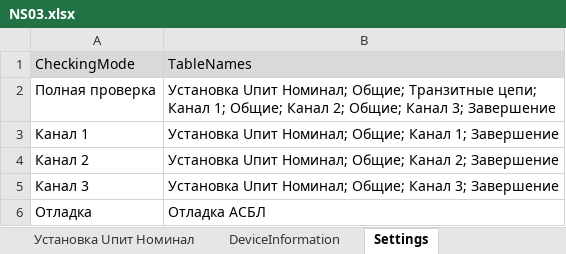
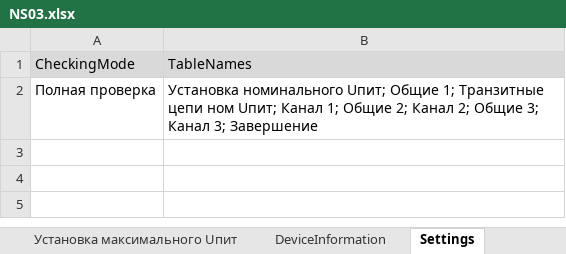
Before and after one commit to storonniy/Checker, an Excel workbook: Checker/Tables/NS03.xlsx, sheet Settings, drawn as a sheet; values as stored, in another font and other column widths than the file's, no borders; the diff names each change by its address in the sheet, - before the commit and + after, or states it on an @@ line.

```diff
--- a/Checker/Tables/NS03.xlsx (sheet Settings)
+++ b/Checker/Tables/NS03.xlsx (sheet Settings)
+sheet tab: Установка максимального Uпит
-B2: Установка Uпит Номинал; Общие; Транзитные цепи; Канал 1; Общие; Канал 2; Общие; Канал 3;…
+B2: Установка номинального Uпит; Общие 1; Транзитные цепи ном Uпит; Канал 1; Общие 2; Канал 2; Общие 3; Канал 3;…
-row 3: Канал 1 | Установка Uпит Номинал; Общие; Канал 1; Завершение
-row 4: Канал 2 | Установка Uпит Номинал; Общие; Канал 2; Завершение
-row 5: Канал 3 | Установка Uпит Номинал; Общие; Канал 3; Завершение
-row 6: Отладка | Отладка АСБЛ
```
Also changed, not shown: sheet Транзитные цепи ном Uпит, sheet Канал 1, sheet Канал 3, sheet Канал 2, sheet VoltageSupply, sheet ProgramName, other sheet tabs, 12 other files.
